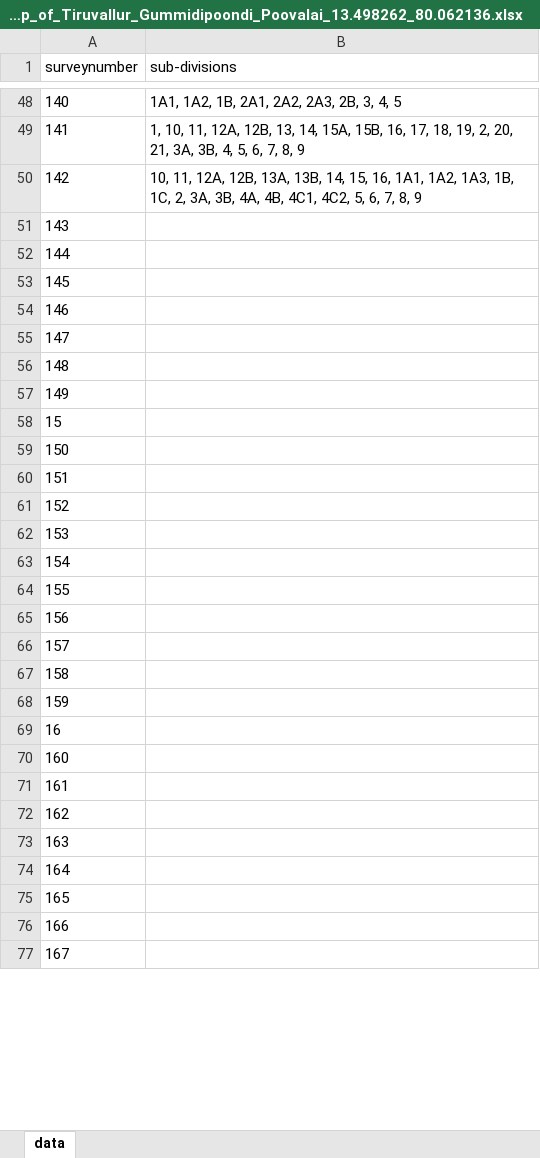
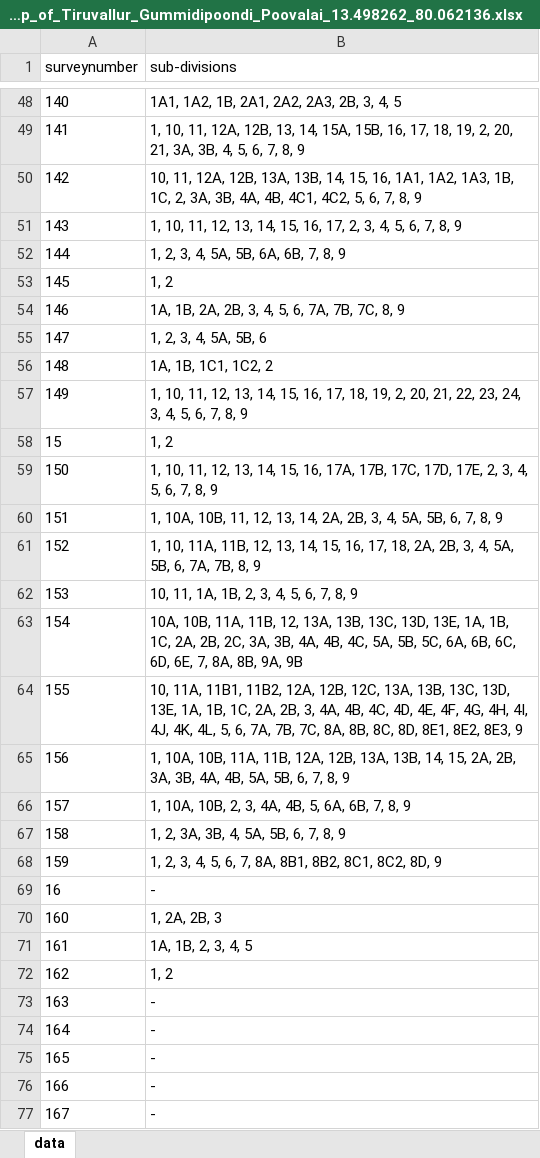
Before and after one commit to sivaramanRW/scraper-glv, an Excel workbook: out/Village_map_of_Tiruvallur_Gummidipoondi_Poovalai_13.498262_80.062136.xlsx, sheet data, drawn as a sheet; only a part is shown, gaps mark what is left out; values as stored, in another font and other column widths than the file's, no borders; the diff covers the shown part only; the diff names each change by its address in the sheet, - before the commit and + after, or states it on an @@ line.

Commit message:
progress: 55 village workbooks (randomwalk-TRX50-WS 2026-10-10T04:40:00Z)

```diff
--- a/out/Village_map_of_Tiruvallur_Gummidipoondi_Poovalai_13.498262_80.062136.xlsx (sheet data)
+++ b/out/Village_map_of_Tiruvallur_Gummidipoondi_Poovalai_13.498262_80.062136.xlsx (sheet data)
-B51 (sub-divisions): (empty)
+B51 (sub-divisions): 1, 10, 11, 12, 13, 14, 15, 16, 17, 2, 3, 4, 5, 6, 7, 8, 9
-B52 (sub-divisions): (empty)
+B52 (sub-divisions): 1, 2, 3, 4, 5A, 5B, 6A, 6B, 7, 8, 9
-B53 (sub-divisions): (empty)
+B53 (sub-divisions): 1, 2
-B54 (sub-divisions): (empty)
+B54 (sub-divisions): 1A, 1B, 2A, 2B, 3, 4, 5, 6, 7A, 7B, 7C, 8, 9
-B55 (sub-divisions): (empty)
+B55 (sub-divisions): 1, 2, 3, 4, 5A, 5B, 6
-B56 (sub-divisions): (empty)
+B56 (sub-divisions): 1A, 1B, 1C1, 1C2, 2
-B57 (sub-divisions): (empty)
+B57 (sub-divisions): 1, 10, 11, 12, 13, 14, 15, 16, 17, 18, 19, 2, 20, 21, 22, 23, 24, 3, 4, 5, 6, 7, 8, 9
-B58 (sub-divisions): (empty)
+B58 (sub-divisions): 1, 2
-B59 (sub-divisions): (empty)
+B59 (sub-divisions): 1, 10, 11, 12, 13, 14, 15, 16, 17A, 17B, 17C, 17D, 17E, 2, 3, 4, 5, 6, 7, 8, 9
-B60 (sub-divisions): (empty)
+B60 (sub-divisions): 1, 10A, 10B, 11, 12, 13, 14, 2A, 2B, 3, 4, 5A, 5B, 6, 7, 8, 9
-B61 (sub-divisions): (empty)
+B61 (sub-divisions): 1, 10, 11A, 11B, 12, 13, 14, 15, 16, 17, 18, 2A, 2B, 3, 4, 5A, 5B, 6, 7A, 7B, 8, 9
-B62 (sub-divisions): (empty)
+B62 (sub-divisions): 10, 11, 1A, 1B, 2, 3, 4, 5, 6, 7, 8, 9
-B63 (sub-divisions): (empty)
+B63 (sub-divisions): 10A, 10B, 11A, 11B, 12, 13A, 13B, 13C, 13D, 13E, 1A, 1B, 1C, 2A, 2B, 2C, 3A, 3B, 4A, 4B, 4C, 5A, 5B, 5C, 6A, 6B, 6C, 6D, 6E, 7, 8A, 8B, 9A, 9B
-B64 (sub-divisions): (empty)
+B64 (sub-divisions): 10, 11A, 11B1, 11B2, 12A, 12B, 12C, 13A, 13B, 13C, 13D, 13E, 1A, 1B, 1C, 2A, 2B, 3, 4A, 4B, 4C, 4D, 4E, 4F, 4G, 4H, 4I, 4J, 4K, 4L, 5, 6, 7A, 7B, 7C, 8A, 8B, 8C, 8D, 8E1, 8E2, 8E3, 9
-B65 (sub-divisions): (empty)
+B65 (sub-divisions): 1, 10A, 10B, 11A, 11B, 12A, 12B, 13A, 13B, 14, 15, 2A, 2B, 3A, 3B, 4A, 4B, 5A, 5B, 6, 7, 8, 9
-B66 (sub-divisions): (empty)
+B66 (sub-divisions): 1, 10A, 10B, 2, 3, 4A, 4B, 5, 6A, 6B, 7, 8, 9
-B67 (sub-divisions): (empty)
+B67 (sub-divisions): 1, 2, 3A, 3B, 4, 5A, 5B, 6, 7, 8, 9
-B68 (sub-divisions): (empty)
+B68 (sub-divisions): 1, 2, 3, 4, 5, 6, 7, 8A, 8B1, 8B2, 8C1, 8C2, 8D, 9
-B69 (sub-divisions): (empty)
+B69 (sub-divisions): -
-B70 (sub-divisions): (empty)
+B70 (sub-divisions): 1, 2A, 2B, 3
-B71 (sub-divisions): (empty)
+B71 (sub-divisions): 1A, 1B, 2, 3, 4, 5
-B72 (sub-divisions): (empty)
+B72 (sub-divisions): 1, 2
-B73:B77 (sub-divisions): (empty)
+B73:B77 (sub-divisions): -
```
Also changed, not shown: 64 edited cells elsewhere in this sheet, out/Village_map_of_Tiruvallur_Gummidipoondi_Athupakkam_13.427855_80.150297.xlsx, out/Village_map_of_Tiruvallur_Gummidipoondi_Nelvoy_13.327703_80.034254.xlsx, 3 other files.
